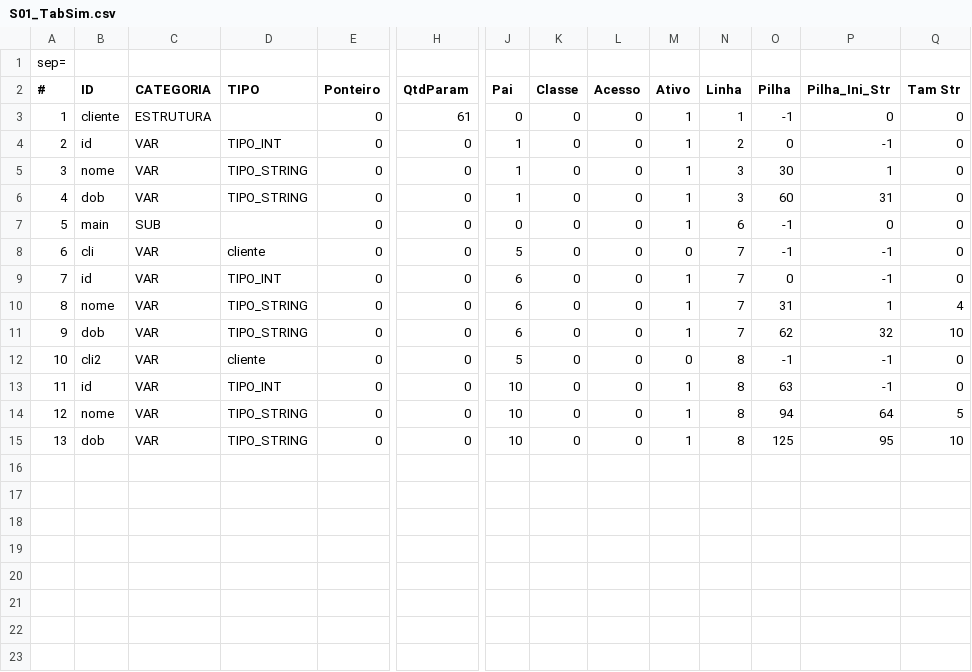
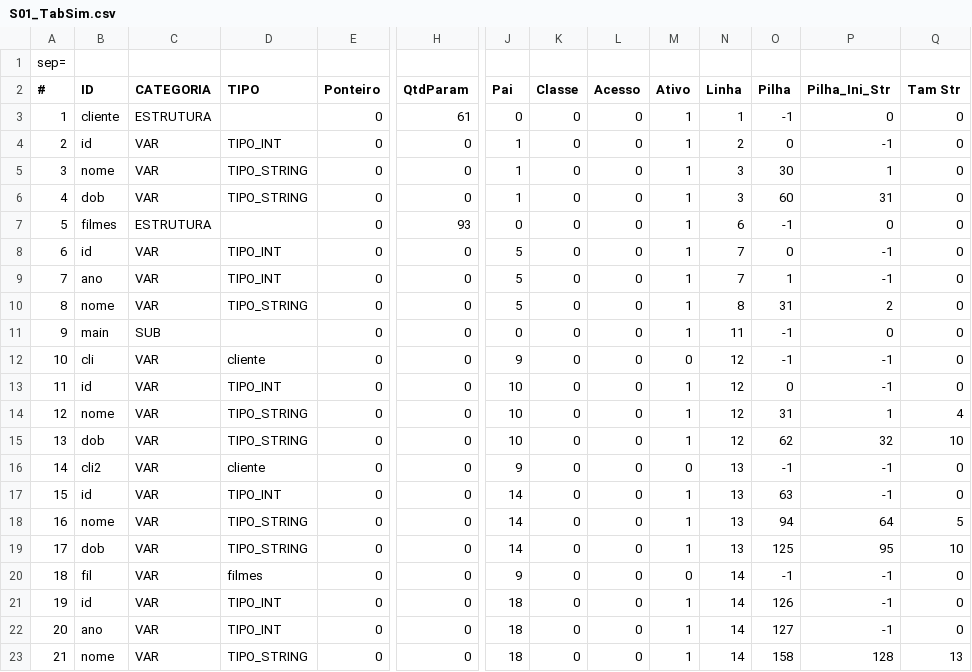
Before and after one commit to jonatashille/Chimera, a CSV file: Chimera/Chimera/Test_Files/Programas/S01_TabSim.csv, drawn as a sheet; only a part is shown, gaps mark what is left out; addresses are those after the commit; rows hold the shown columns only; the diff names each change by its address in the sheet, - before the commit and + after, or states it on an @@ line.

```diff
--- a/Chimera/Chimera/Test_Files/Programas/S01_TabSim.csv
+++ b/Chimera/Chimera/Test_Files/Programas/S01_TabSim.csv
+row 7: 5 | filmes | ESTRUTURA |  | 0 | 93 | 0 | 0 | 0 | 1 | 6 | -1 | 0 | 0
+row 8: 6 | id | VAR | TIPO_INT | 0 | 0 | 5 | 0 | 0 | 1 | 7 | 0 | -1 | 0
+row 9: 7 | ano | VAR | TIPO_INT | 0 | 0 | 5 | 0 | 0 | 1 | 7 | 1 | -1 | 0
+row 10: 8 | nome | VAR | TIPO_STRING | 0 | 0 | 5 | 0 | 0 | 1 | 8 | 31 | 2 | 0
@@ column A (#) renumbered between rows 11 and 19 @@
-N11 (Linha): 6
+N11 (Linha): 11
-J12 (Pai): 5
+J12 (Pai): 9
-N12:N15 (Linha): 7
+N12:N15 (Linha): 12
-J13:J15 (Pai): 6
+J13:J15 (Pai): 10
-J16 (Pai): 5
+J16 (Pai): 9
-N16:N19 (Linha): 8
+N16:N19 (Linha): 13
-J17:J19 (Pai): 10
+J17:J19 (Pai): 14
+row 20: 18 | fil | VAR | filmes | 0 | 0 | 9 | 0 | 0 | 0 | 14 | -1 | -1 | 0
+row 21: 19 | id | VAR | TIPO_INT | 0 | 0 | 18 | 0 | 0 | 1 | 14 | 126 | -1 | 0
+row 22: 20 | ano | VAR | TIPO_INT | 0 | 0 | 18 | 0 | 0 | 1 | 14 | 127 | -1 | 0
+row 23: 21 | nome | VAR | TIPO_STRING | 0 | 0 | 18 | 0 | 0 | 1 | 14 | 158 | 128 | 13
```
Also changed, not shown: Chimera/Chimera/Test_Files/Programas/Q03_TabSim.csv, Chimera/Chimera/Test_Files/Programas/S01_TokLex.csv, 49 other files.
